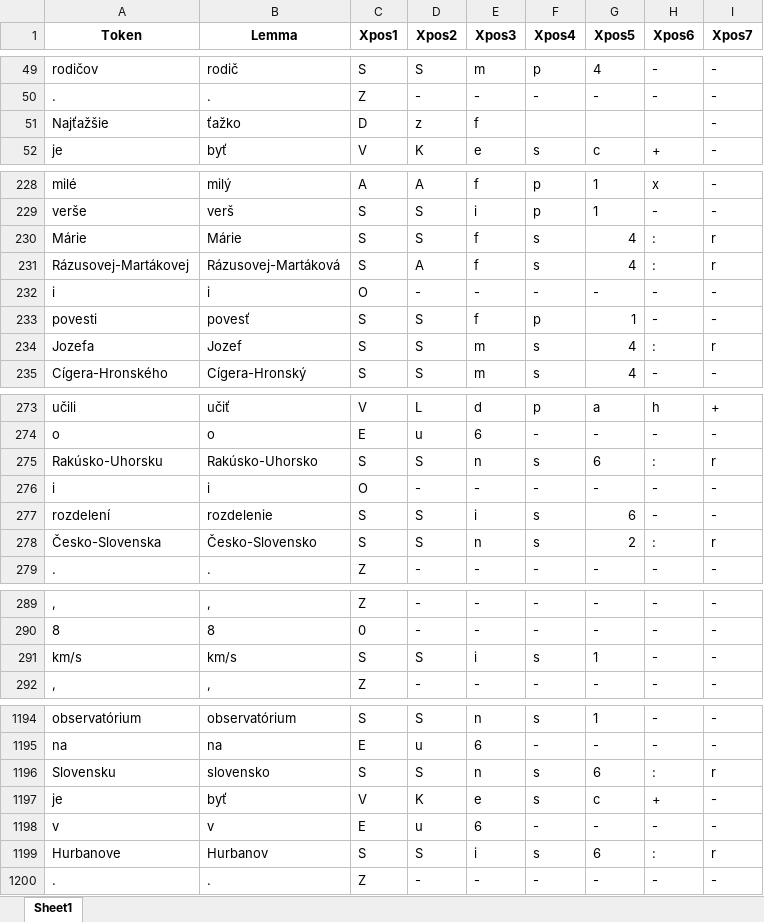
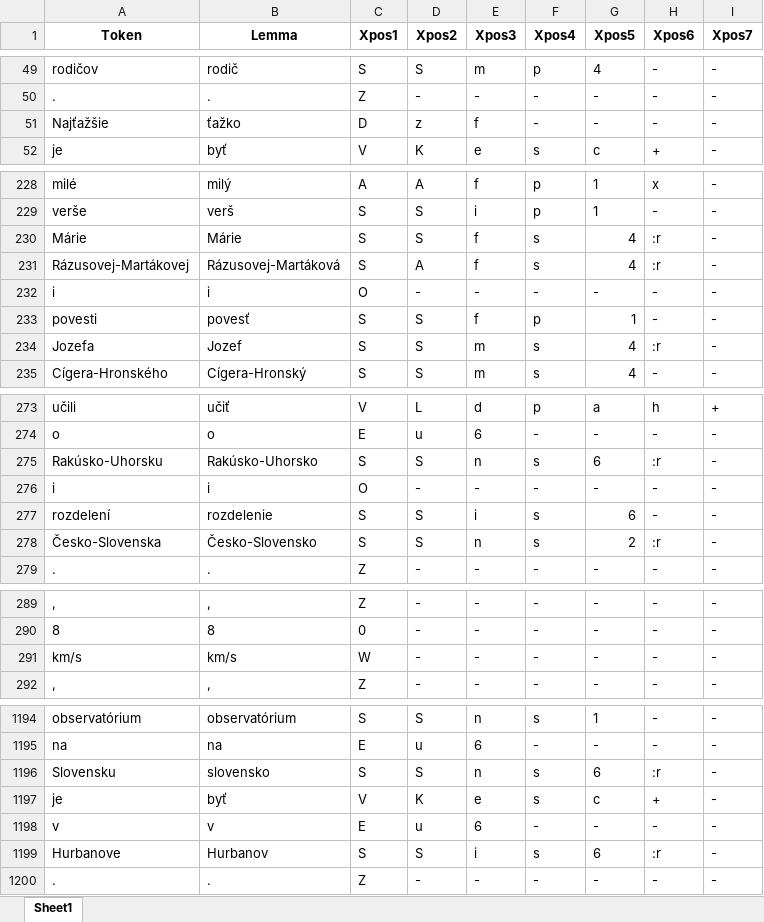
Before and after one commit to CHOTY/Diplomovka, an Excel workbook: DiplomovkaOpravene.xlsx, sheet Sheet1, drawn as a sheet; only a part is shown, gaps mark what is left out; values as stored, in another font and other column widths than the file's, no borders; the diff covers the shown part only; the diff names each change by its address in the sheet, - before the commit and + after, or states it on an @@ line.

```diff
--- a/DiplomovkaOpravene.xlsx (sheet Sheet1)
+++ b/DiplomovkaOpravene.xlsx (sheet Sheet1)
-F51 (Xpos4): (empty)
+F51 (Xpos4): -
-G51 (Xpos5): (empty)
+G51 (Xpos5): -
-H51 (Xpos6): (empty)
+H51 (Xpos6): -
-H230:H231 (Xpos6): :
+H230:H231 (Xpos6): :r
-I230:I231 (Xpos7): r
+I230:I231 (Xpos7): -
-H234 (Xpos6): :
+H234 (Xpos6): :r
-I234 (Xpos7): r
+I234 (Xpos7): -
-H275 (Xpos6): :
+H275 (Xpos6): :r
-I275 (Xpos7): r
+I275 (Xpos7): -
-H278 (Xpos6): :
+H278 (Xpos6): :r
-I278 (Xpos7): r
+I278 (Xpos7): -
-C291 (Xpos1): S
+C291 (Xpos1): W
-D291 (Xpos2): S
+D291 (Xpos2): -
-E291 (Xpos3): i
+E291 (Xpos3): -
-F291 (Xpos4): s
+F291 (Xpos4): -
-G291 (Xpos5): 1
+G291 (Xpos5): -
-H1196 (Xpos6): :
+H1196 (Xpos6): :r
-I1196 (Xpos7): r
+I1196 (Xpos7): -
-H1199 (Xpos6): :
+H1199 (Xpos6): :r
-I1199 (Xpos7): r
+I1199 (Xpos7): -
```
Also changed, not shown: 16 edited cells elsewhere in this sheet, Agregovany_XPOS_Match.xlsx, Trankit/Trankit_new_words.xlsx, 11 other files.
